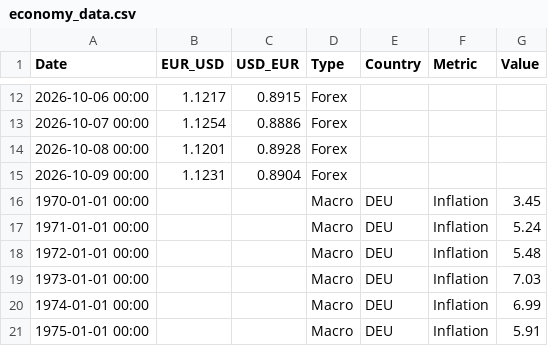
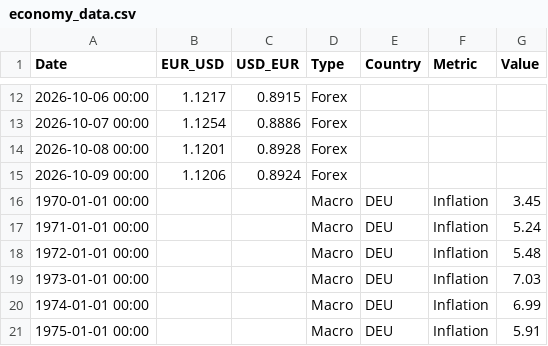
Before and after one commit to form1254/business-data-pipeline, a CSV file: data/economy_data.csv, drawn as a sheet; only a part is shown, gaps mark what is left out.

```diff
--- a/data/economy_data.csv
+++ b/data/economy_data.csv
@@ -14,3 +14,3 @@ Date,EUR_USD,USD_EUR,Type,Country,Metric,Value
 2026-10-08 00:00,1.1201,0.8928,Forex,,,
-2026-10-09 00:00,1.1231,0.8904,Forex,,,
+2026-10-09 00:00,1.1206,0.8924,Forex,,,
 1970-01-01 00:00,,,Macro,DEU,Inflation,3.45
```
